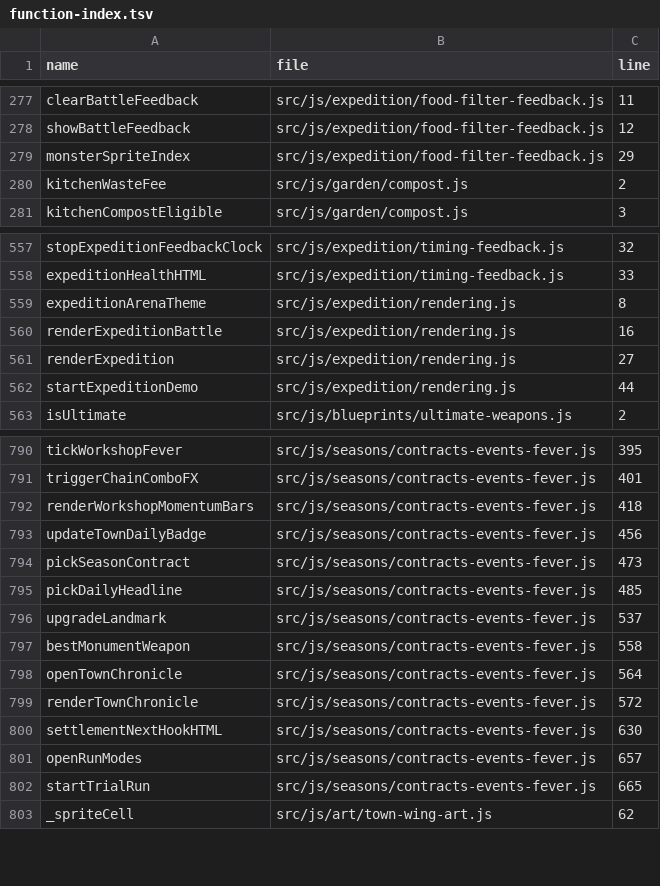
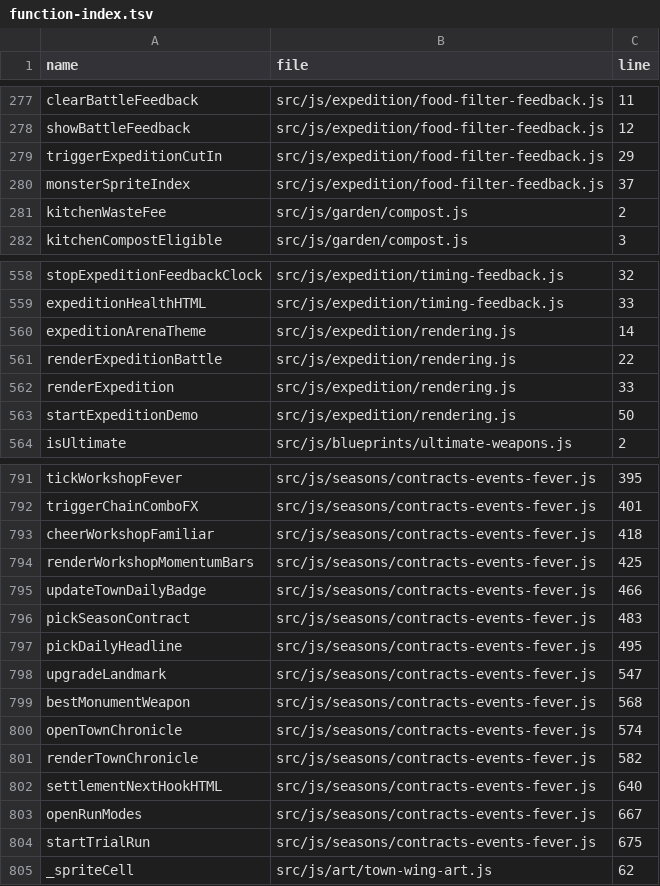
Before and after one commit to LiChiaHans/Forge-Game, a TSV file: docs/function-index.tsv, drawn as a sheet; only a part is shown, gaps mark what is left out.

Commit message:
Add bespoke expedition hero rig, ultimate skill cut-in banner, biome stage FX, workshop dragon & chef cat familiars, legend anvil crest, town clouds/aurora/meteors, and mahogany museum gallery frames

```diff
--- a/docs/function-index.tsv
+++ b/docs/function-index.tsv
@@ -278,3 +278,4 @@ clearBattleFeedback	src/js/expedition/food-filter-feedback.js	11
 showBattleFeedback	src/js/expedition/food-filter-feedback.js	12
-monsterSpriteIndex	src/js/expedition/food-filter-feedback.js	29
+triggerExpeditionCutIn	src/js/expedition/food-filter-feedback.js	29
+monsterSpriteIndex	src/js/expedition/food-filter-feedback.js	37
 kitchenWasteFee	src/js/garden/compost.js	2
@@ -558,6 +559,6 @@ stopExpeditionFeedbackClock	src/js/expedition/timing-feedback.js	32
 expeditionHealthHTML	src/js/expedition/timing-feedback.js	33
-expeditionArenaTheme	src/js/expedition/rendering.js	8
-renderExpeditionBattle	src/js/expedition/rendering.js	16
-renderExpedition	src/js/expedition/rendering.js	27
-startExpeditionDemo	src/js/expedition/rendering.js	44
+expeditionArenaTheme	src/js/expedition/rendering.js	14
+renderExpeditionBattle	src/js/expedition/rendering.js	22
+renderExpedition	src/js/expedition/rendering.js	33
+startExpeditionDemo	src/js/expedition/rendering.js	50
 isUltimate	src/js/blueprints/ultimate-weapons.js	2
@@ -791,13 +792,14 @@ tickWorkshopFever	src/js/seasons/contracts-events-fever.js	395
 triggerChainComboFX	src/js/seasons/contracts-events-fever.js	401
-renderWorkshopMomentumBars	src/js/seasons/contracts-events-fever.js	418
-updateTownDailyBadge	src/js/seasons/contracts-events-fever.js	456
-pickSeasonContract	src/js/seasons/contracts-events-fever.js	473
-pickDailyHeadline	src/js/seasons/contracts-events-fever.js	485
-upgradeLandmark	src/js/seasons/contracts-events-fever.js	537
-bestMonumentWeapon	src/js/seasons/contracts-events-fever.js	558
-openTownChronicle	src/js/seasons/contracts-events-fever.js	564
-renderTownChronicle	src/js/seasons/contracts-events-fever.js	572
-settlementNextHookHTML	src/js/seasons/contracts-events-fever.js	630
-openRunModes	src/js/seasons/contracts-events-fever.js	657
-startTrialRun	src/js/seasons/contracts-events-fever.js	665
+cheerWorkshopFamiliar	src/js/seasons/contracts-events-fever.js	418
+renderWorkshopMomentumBars	src/js/seasons/contracts-events-fever.js	425
+updateTownDailyBadge	src/js/seasons/contracts-events-fever.js	466
+pickSeasonContract	src/js/seasons/contracts-events-fever.js	483
+pickDailyHeadline	src/js/seasons/contracts-events-fever.js	495
+upgradeLandmark	src/js/seasons/contracts-events-fever.js	547
+bestMonumentWeapon	src/js/seasons/contracts-events-fever.js	568
+openTownChronicle	src/js/seasons/contracts-events-fever.js	574
+renderTownChronicle	src/js/seasons/contracts-events-fever.js	582
+settlementNextHookHTML	src/js/seasons/contracts-events-fever.js	640
+openRunModes	src/js/seasons/contracts-events-fever.js	667
+startTrialRun	src/js/seasons/contracts-events-fever.js	675
 _spriteCell	src/js/art/town-wing-art.js	62
```
Also changed, not shown: 17 other files.
